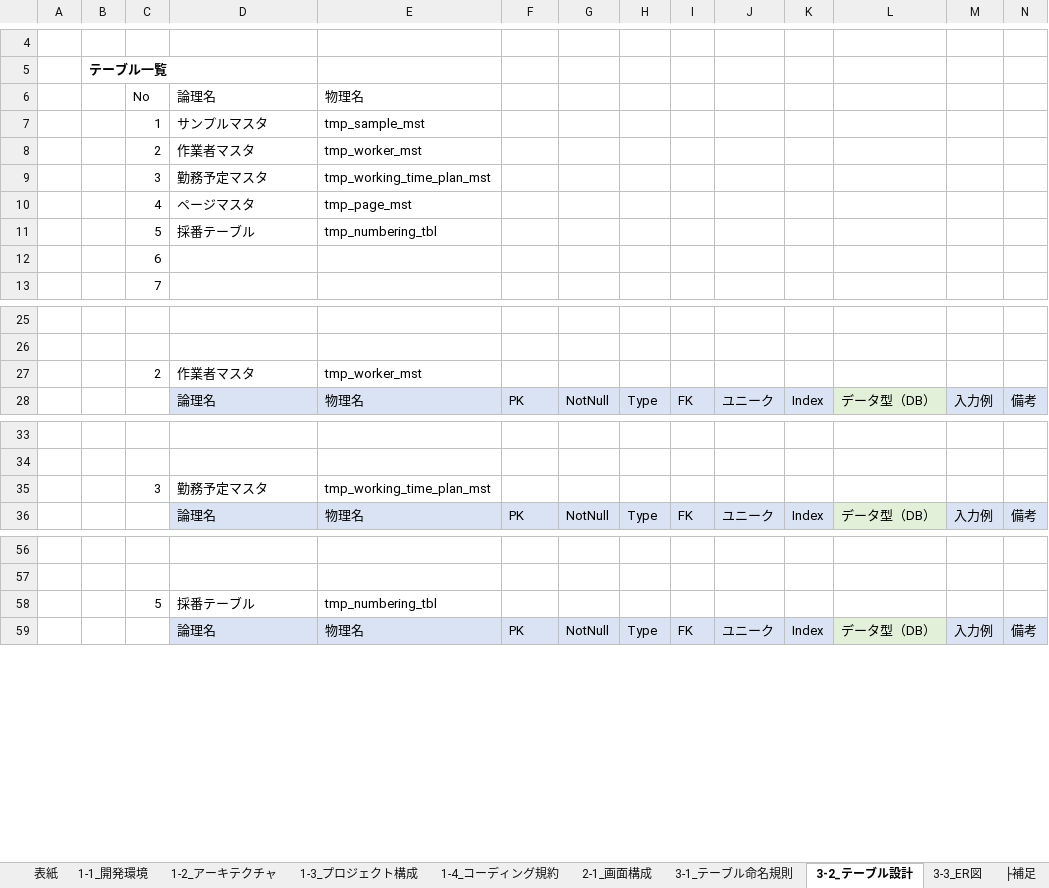
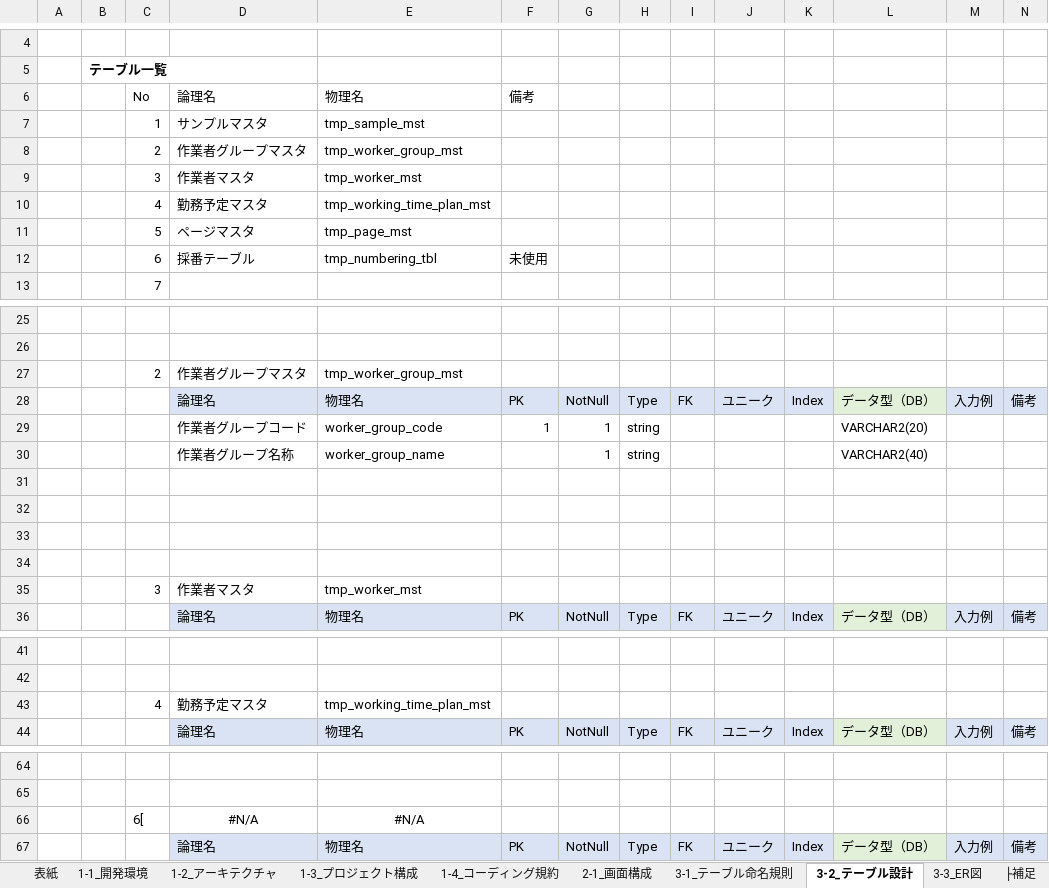
Before and after one commit to atman-33/template2-cs, an Excel workbook: Documents/01_詳細設計書（Template2）.xlsx, sheet 3-2_テーブル設計, drawn as a sheet; only a part is shown, gaps mark what is left out; values as stored, in another font and other column widths than the file's, no borders; conditional formats and table styles not drawn; removed rows and columns are numbered as before the commit, all else as after; rows hold the shown columns only; the diff covers the shown part only; the diff names each change by its address in the sheet, - before the commit and + after, or states it on an @@ line.

```diff
--- a/Documents/01_詳細設計書（Template2）.xlsx (sheet 3-2_テーブル設計)
+++ b/Documents/01_詳細設計書（Template2）.xlsx (sheet 3-2_テーブル設計)
-F6: (empty)
+F6: 備考
+row 8:  |  | 2 | 作業者グループマスタ | tmp_worker_group_mst
-C9: 2
+C9: 3
-C10: 3
+C10: 4
-C11: 4
+C11: 5
-C12: 5
+C12: 6
-F12: (empty)
+F12: 未使用
-row 12:  |  | 6
+row 27:  |  | 2 | 作業者グループマスタ | tmp_worker_group_mst
+row 28:  |  |  | 論理名 | 物理名 | PK | NotNull | Type | FK | ユニーク | Index | データ型（DB） | 入力例 | 備考
+row 29:  |  |  | 作業者グループコード | worker_group_code | 1 | 1 | string |  |  |  | VARCHAR2(20)
+row 30:  |  |  | 作業者グループ名称 | worker_group_name |  | 1 | string |  |  |  | VARCHAR2(40)
+row 31: (empty)
+row 32: (empty)
+row 33: (empty)
+row 34: (empty)
-C35: 2
+C35: 3
-C43: 3
+C43: 4
-row 58:  |  | 5 | 採番テーブル | tmp_numbering_tbl
+row 66:  |  | 6[ | #N/A | #N/A
```
Also changed, not shown: 1 edited cell elsewhere in this sheet, formulas that keep their value, charts or pictures, Documents/02_コード生成支援ツール_ver1.1.5（Template2）.xlsm, 12 other files.
